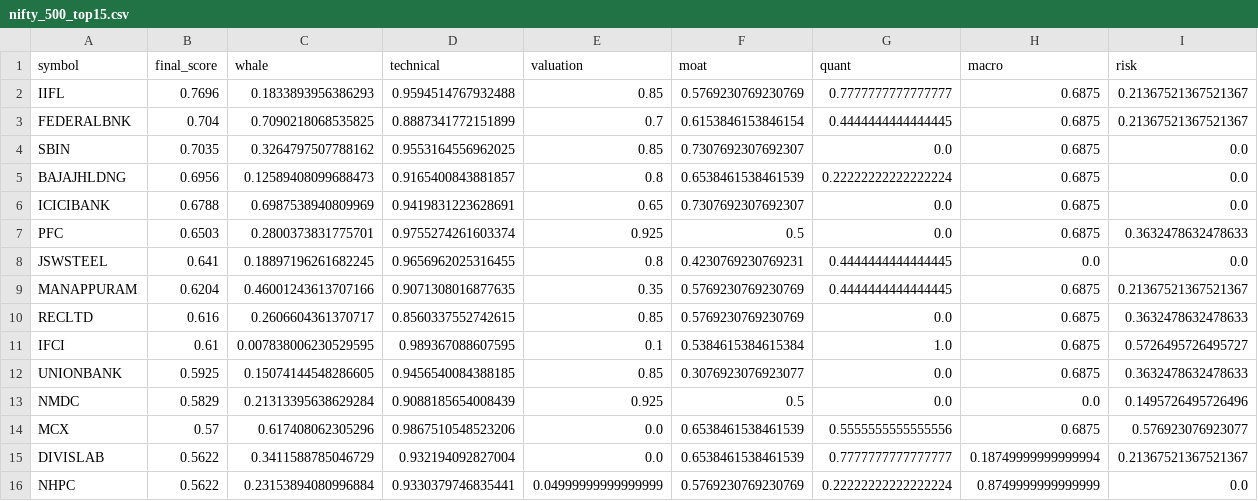
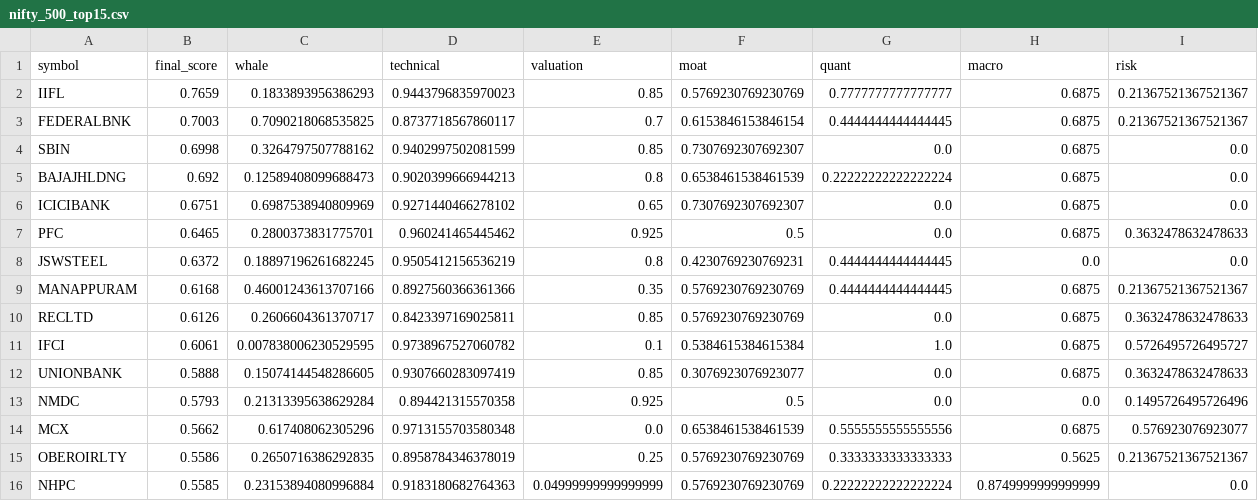
Before and after one commit to samir285-lang/whalewatch-alpha, a CSV file: output/nifty_500_top15.csv, drawn as a sheet.

```diff
--- a/output/nifty_500_top15.csv
+++ b/output/nifty_500_top15.csv
@@ -1,16 +1,16 @@
 symbol,final_score,whale,technical,valuation,moat,quant,macro,risk
-IIFL,0.7696,0.1833893956386293,0.9594514767932488,0.85,0.5769230769230769,0.7777777777777777,0.6875,0.21367521367521367
-FEDERALBNK,0.704,0.7090218068535825,0.8887341772151899,0.7,0.6153846153846154,0.4444444444444445,0.6875,0.21367521367521367
-SBIN,0.7035,0.3264797507788162,0.9553164556962025,0.85,0.7307692307692307,0.0,0.6875,0.0
-BAJAJHLDNG,0.6956,0.12589408099688473,0.9165400843881857,0.8,0.6538461538461539,0.22222222222222224,0.6875,0.0
-ICICIBANK,0.6788,0.6987538940809969,0.9419831223628691,0.65,0.7307692307692307,0.0,0.6875,0.0
-PFC,0.6503,0.2800373831775701,0.9755274261603374,0.925,0.5,0.0,0.6875,0.3632478632478633
-JSWSTEEL,0.641,0.18897196261682245,0.9656962025316455,0.8,0.4230769230769231,0.4444444444444445,0.0,0.0
-MANAPPURAM,0.6204,0.46001243613707166,0.9071308016877635,0.35,0.5769230769230769,0.4444444444444445,0.6875,0.21367521367521367
-RECLTD,0.616,0.2606604361370717,0.8560337552742615,0.85,0.5769230769230769,0.0,0.6875,0.3632478632478633
-IFCI,0.61,0.007838006230529595,0.989367088607595,0.1,0.5384615384615384,1.0,0.6875,0.5726495726495727
-UNIONBANK,0.5925,0.15074144548286605,0.9456540084388185,0.85,0.3076923076923077,0.0,0.6875,0.3632478632478633
-NMDC,0.5829,0.21313395638629284,0.9088185654008439,0.925,0.5,0.0,0.0,0.1495726495726496
-MCX,0.57,0.617408062305296,0.9867510548523206,0.0,0.6538461538461539,0.5555555555555556,0.6875,0.576923076923077
-DIVISLAB,0.5622,0.3411588785046729,0.932194092827004,0.0,0.6538461538461539,0.7777777777777777,0.18749999999999994,0.21367521367521367
-NHPC,0.5622,0.23153894080996884,0.9330379746835441,0.04999999999999999,0.5769230769230769,0.22222222222222224,0.8749999999999999,0.0
+IIFL,0.7659,0.1833893956386293,0.9443796835970023,0.85,0.5769230769230769,0.7777777777777777,0.6875,0.21367521367521367
+FEDERALBNK,0.7003,0.7090218068535825,0.8737718567860117,0.7,0.6153846153846154,0.4444444444444445,0.6875,0.21367521367521367
+SBIN,0.6998,0.3264797507788162,0.9402997502081599,0.85,0.7307692307692307,0.0,0.6875,0.0
+BAJAJHLDNG,0.692,0.12589408099688473,0.9020399666944213,0.8,0.6538461538461539,0.22222222222222224,0.6875,0.0
+ICICIBANK,0.6751,0.6987538940809969,0.9271440466278102,0.65,0.7307692307692307,0.0,0.6875,0.0
+PFC,0.6465,0.2800373831775701,0.960241465445462,0.925,0.5,0.0,0.6875,0.3632478632478633
+JSWSTEEL,0.6372,0.18897196261682245,0.9505412156536219,0.8,0.4230769230769231,0.4444444444444445,0.0,0.0
+MANAPPURAM,0.6168,0.46001243613707166,0.8927560366361366,0.35,0.5769230769230769,0.4444444444444445,0.6875,0.21367521367521367
+RECLTD,0.6126,0.2606604361370717,0.8423397169025811,0.85,0.5769230769230769,0.0,0.6875,0.3632478632478633
+IFCI,0.6061,0.007838006230529595,0.9738967527060782,0.1,0.5384615384615384,1.0,0.6875,0.5726495726495727
+UNIONBANK,0.5888,0.15074144548286605,0.9307660283097419,0.85,0.3076923076923077,0.0,0.6875,0.3632478632478633
+NMDC,0.5793,0.21313395638629284,0.894421315570358,0.925,0.5,0.0,0.0,0.1495726495726496
+MCX,0.5662,0.617408062305296,0.9713155703580348,0.0,0.6538461538461539,0.5555555555555556,0.6875,0.576923076923077
+OBEROIRLTY,0.5586,0.2650716386292835,0.8958784346378019,0.25,0.5769230769230769,0.3333333333333333,0.5625,0.21367521367521367
+NHPC,0.5585,0.23153894080996884,0.9183180682764363,0.04999999999999999,0.5769230769230769,0.22222222222222224,0.8749999999999999,0.0
```
Also changed, not shown: output/all_nse_top15.csv, output/fando_stocks_top15.csv, 2 other files.
